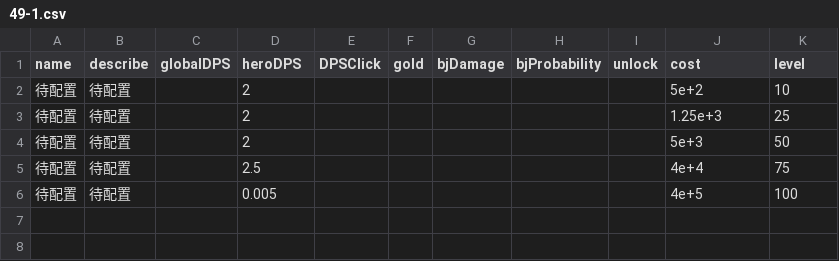
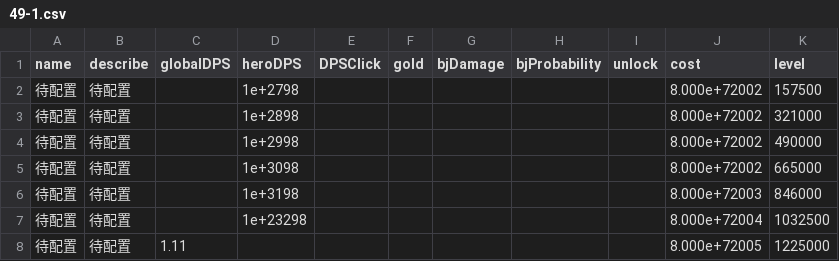
Before and after one commit to snowbee2018/clickhero, a CSV file: ClickHeroByCreator/GameCfg/SkillCfg/49-1.csv, drawn as a sheet.

```diff
--- a/ClickHeroByCreator/GameCfg/SkillCfg/49-1.csv
+++ b/ClickHeroByCreator/GameCfg/SkillCfg/49-1.csv
@@ -1,6 +1,8 @@
 name,describe,globalDPS,heroDPS,DPSClick,gold,bjDamage,bjProbability,unlock,cost,level
-待配置,待配置,,2,,,,,,5e+2,10
-待配置,待配置,,2,,,,,,1.25e+3,25
-待配置,待配置,,2,,,,,,5e+3,50
-待配置,待配置,,2.5,,,,,,4e+4,75
-待配置,待配置,,0.005,,,,,,4e+5,100
+待配置,待配置,,1e+2798,,,,,,8.000e+72002 ,157500
+待配置,待配置,,1e+2898,,,,,,8.000e+72002 ,321000
+待配置,待配置,,1e+2998,,,,,,8.000e+72002 ,490000
+待配置,待配置,,1e+3098,,,,,,8.000e+72002 ,665000
+待配置,待配置,,1e+3198,,,,,,8.000e+72003,846000
+待配置,待配置,,1e+23298,,,,,,8.000e+72004,1032500
+待配置,待配置,1.11,,,,,,,8.000e+72005 ,1225000
```
Also changed, not shown: ClickHeroByCreator/GameCfg/SkillCfg/31-1.csv, ClickHeroByCreator/GameCfg/SkillCfg/45-1.csv, 20 other files.
